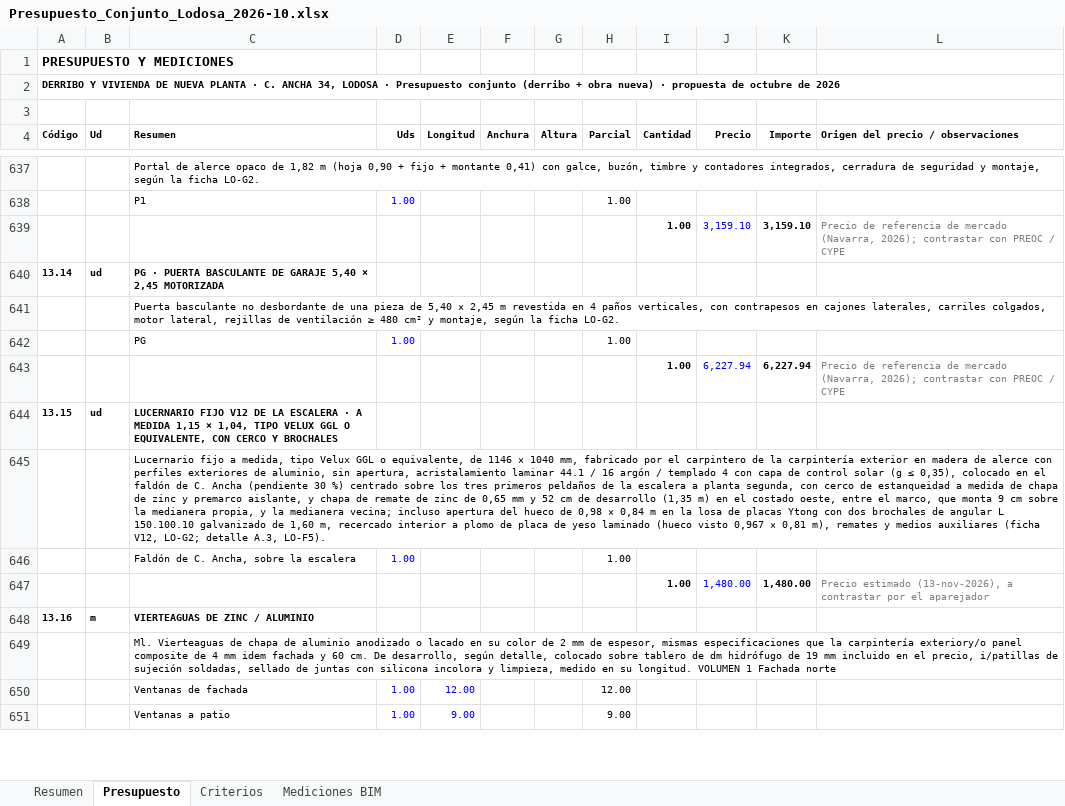
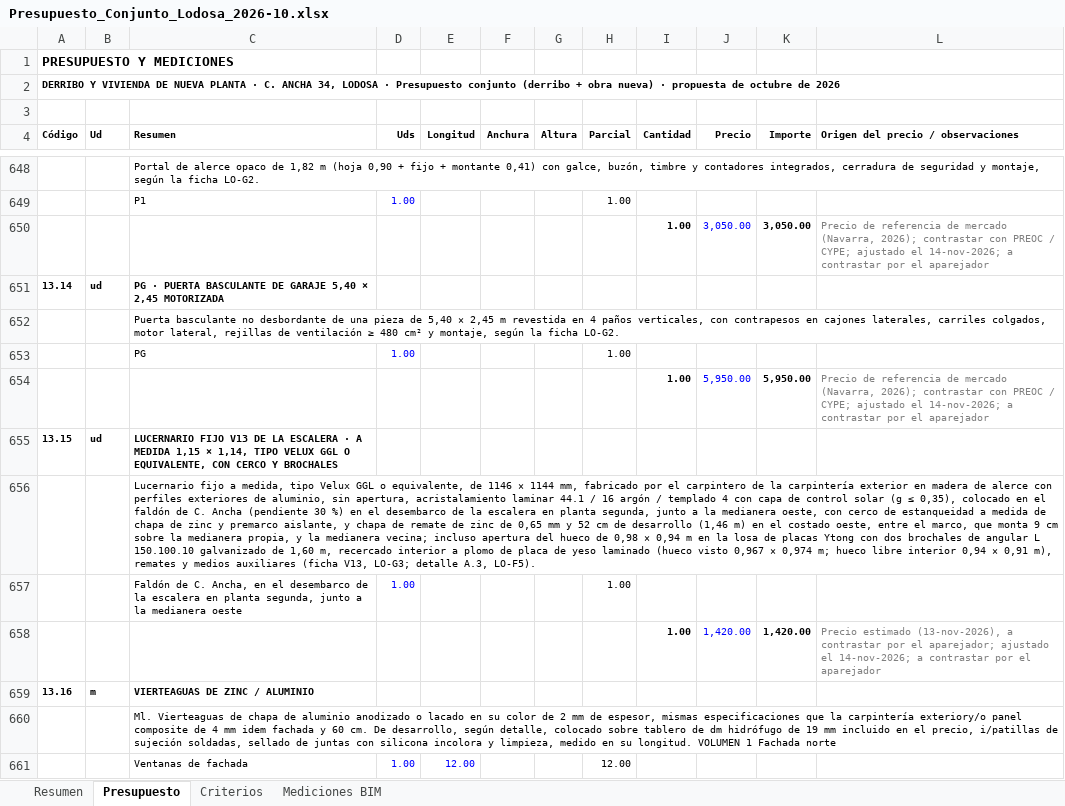
Before and after one commit to kikeelrojo/visor-arrova, an Excel workbook: datos/lodosa/presupuestos/Presupuesto_Conjunto_Lodosa_2026-10.xlsx, sheet Presupuesto, drawn as a sheet; only a part is shown, gaps mark what is left out; the shorter side is filled out with more unchanged rows; values as stored, in another font and other column widths than the file's, no borders; removed rows and columns are numbered as before the commit, all else as after; the diff covers the shown part only; the diff names each change by its address in the sheet, - before the commit and + after, or states it on an @@ line.

Commit message:
Visor: lodosa (2026-11-14 21:21)

```diff
--- a/datos/lodosa/presupuestos/Presupuesto_Conjunto_Lodosa_2026-10.xlsx (sheet Presupuesto)
+++ b/datos/lodosa/presupuestos/Presupuesto_Conjunto_Lodosa_2026-10.xlsx (sheet Presupuesto)
-row 639:  |  |  |  |  |  |  |  | 1.00 | 3,159.10 | 3,159.10 | Precio de referencia de mercado (Navarra, 2026); contrastar con PREOC / CYPE
+row 650:  |  |  |  |  |  |  |  | 1.00 | 3,050.00 | 3,050.00 | Precio de referencia de mercado (Navarra, 2026); contrastar con PREOC / CYPE; ajustado el 14-nov-2026; a contrastar por el aparejador
-row 643:  |  |  |  |  |  |  |  | 1.00 | 6,227.94 | 6,227.94 | Precio de referencia de mercado (Navarra, 2026); contrastar con PREOC / CYPE
+row 654:  |  |  |  |  |  |  |  | 1.00 | 5,950.00 | 5,950.00 | Precio de referencia de mercado (Navarra, 2026); contrastar con PREOC / CYPE; ajustado el 14-nov-2026; a contrastar por el aparejador
-C655 (Resumen): LUCERNARIO FIJO V12 DE LA ESCALERA · A MEDIDA 1,15 × 1,04, TIPO VELUX…
+C655 (Resumen): LUCERNARIO FIJO V13 DE LA ESCALERA · A MEDIDA 1,15 × 1,14, TIPO VELUX…
-C656 (Resumen): …1146 × 1040 mm, fabricado por el carpintero de la carpintería exterior en madera de alerce con perfiles exteriores de aluminio, sin apertura, acristalamiento laminar 44.1 / 16 argón / templado 4 con capa de control solar (g ≤ 0,35), colocado en el faldón de C. Ancha (pendiente 30 %) centrado sobre los tres primeros peldaños de la escalera a planta segunda, con cerco de estanqueidad a medida de chapa de zinc y premarco aislante, y chapa de remate de zinc de 0,65 mm y 52 cm de desarrollo (1,35 m) en el costado oeste, entre el marco, que monta 9 cm sobre la medianera propia, y la medianera vecina; incluso apertura del hueco de 0,98 × 0,84 m en la losa de placas Ytong con dos brochales de angular L 150.100.10 galvanizado de 1,60 m, recercado interior a plomo de placa de yeso laminado (hueco visto 0,967 × 0,81 m), remates y medios auxiliares (ficha V12, LO-G2; detalle A.3,…
+C656 (Resumen): …1146 × 1144 mm, fabricado por el carpintero de la carpintería exterior en madera de alerce con perfiles exteriores de aluminio, sin apertura, acristalamiento laminar 44.1 / 16 argón / templado 4 con capa de control solar (g ≤ 0,35), colocado en el faldón de C. Ancha (pendiente 30 %) en el desembarco de la escalera en planta segunda, junto a la medianera oeste, con cerco de estanqueidad a medida de chapa de zinc y premarco aislante, y chapa de remate de zinc de 0,65 mm y 52 cm de desarrollo (1,46 m) en el costado oeste, entre el marco, que monta 9 cm sobre la medianera propia, y la medianera vecina; incluso apertura del hueco de 0,98 × 0,94 m en la losa de placas Ytong con dos brochales de angular L 150.100.10 galvanizado de 1,60 m, recercado interior a plomo de placa de yeso laminado (hueco visto 0,967 × 0,974 m; hueco libre interior 0,94 × 0,91 m), remates y medios auxiliares (ficha V13, LO-G3; detalle A.3,…
-C657 (Resumen): …C. Ancha, sobre la escalera
+C657 (Resumen): …C. Ancha, en el desembarco de la escalera en planta segunda, junto a la medianera oeste
-row 647:  |  |  |  |  |  |  |  | 1.00 | 1,480.00 | 1,480.00 | Precio estimado (13-nov-2026), a contrastar por el aparejador
+row 658:  |  |  |  |  |  |  |  | 1.00 | 1,420.00 | 1,420.00 | Precio estimado (13-nov-2026), a contrastar por el aparejador; ajustado el 14-nov-2026; a contrastar por el aparejador
```
Also changed, not shown: 53 added rows, 37 removed rows and 18 edited cells elsewhere in this sheet, sheet Mediciones BIM, sheet Resumen, sheet Criterios, formulas that keep their value, hidden cells, datos/lodosa/presupuestos/Presupuesto_Lodosa_propuesta_2026-10.xlsx, 26 other files.
